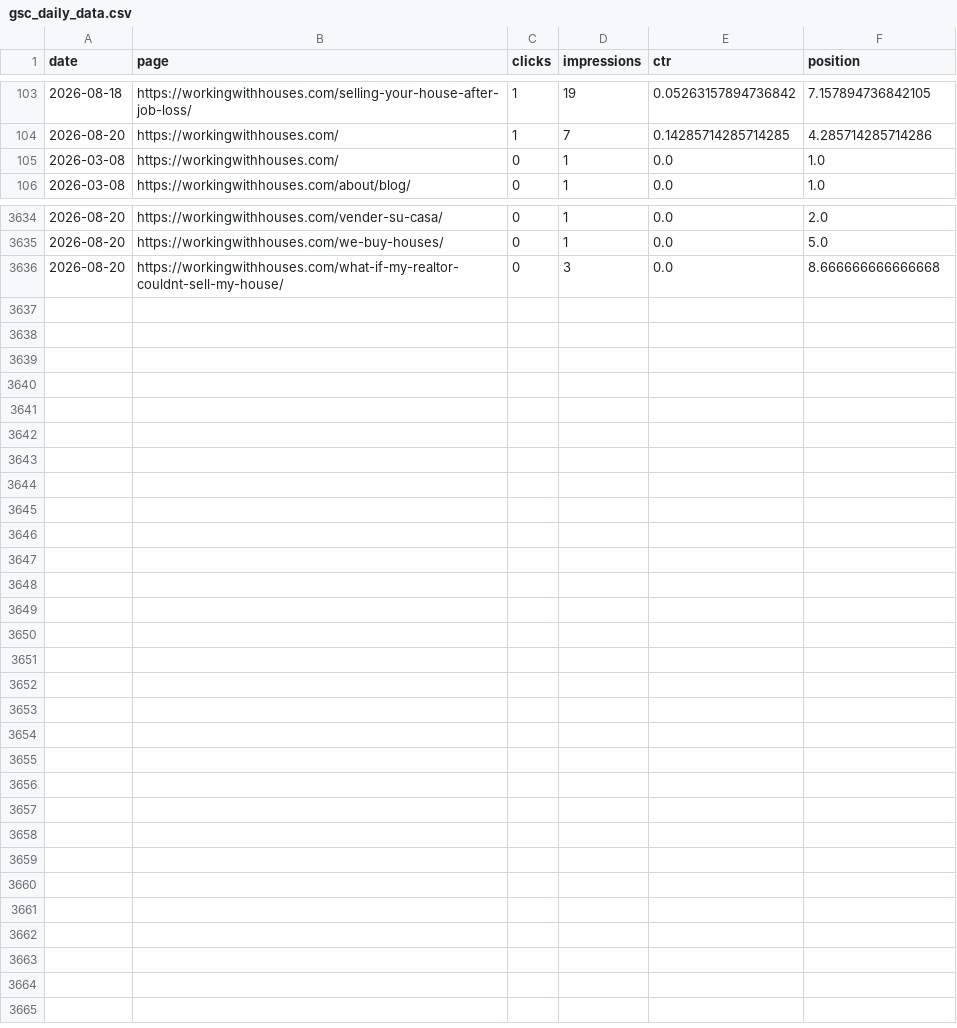
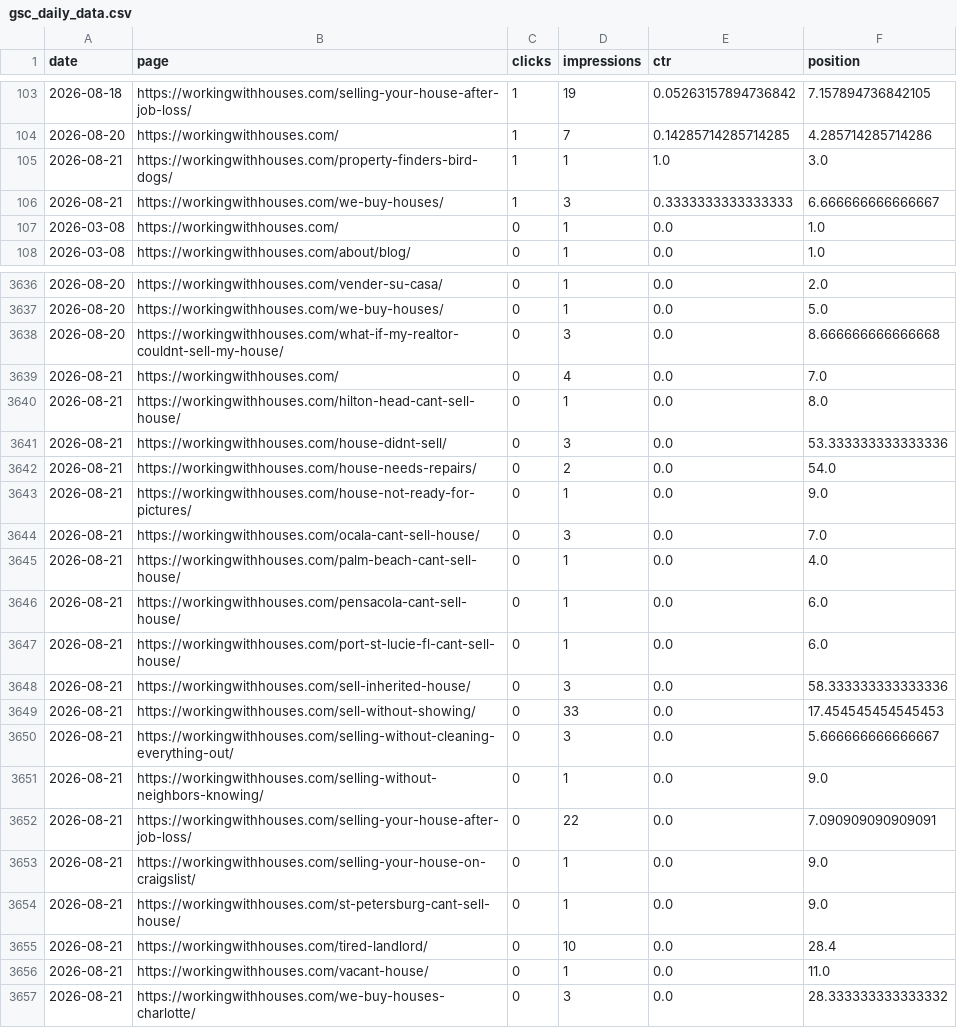
Before and after one commit to figlesias7/GSC-Tracker, a CSV file: data/gsc_daily_data.csv, drawn as a sheet; only a part is shown, gaps mark what is left out; the diff names each change by its address in the sheet, - before the commit and + after, or states it on an @@ line.

```diff
--- a/data/gsc_daily_data.csv
+++ b/data/gsc_daily_data.csv
+row 105: 2026-08-21 | https://workingwithhouses.com/property-finders-bird-dogs/ | 1 | 1 | 1.0 | 3.0
+row 106: 2026-08-21 | https://workingwithhouses.com/we-buy-houses/ | 1 | 3 | 0.3333333333333333 | 6.666666666666667
+row 3639: 2026-08-21 | https://workingwithhouses.com/ | 0 | 4 | 0.0 | 7.0
+row 3640: 2026-08-21 | https://workingwithhouses.com/hilton-head-cant-sell-house/ | 0 | 1 | 0.0 | 8.0
+row 3641: 2026-08-21 | https://workingwithhouses.com/house-didnt-sell/ | 0 | 3 | 0.0 | 53.333333333333336
+row 3642: 2026-08-21 | https://workingwithhouses.com/house-needs-repairs/ | 0 | 2 | 0.0 | 54.0
+row 3643: 2026-08-21 | https://workingwithhouses.com/house-not-ready-for-pictures/ | 0 | 1 | 0.0 | 9.0
+row 3644: 2026-08-21 | https://workingwithhouses.com/ocala-cant-sell-house/ | 0 | 3 | 0.0 | 7.0
+row 3645: 2026-08-21 | https://workingwithhouses.com/palm-beach-cant-sell-house/ | 0 | 1 | 0.0 | 4.0
+row 3646: 2026-08-21 | https://workingwithhouses.com/pensacola-cant-sell-house/ | 0 | 1 | 0.0 | 6.0
+row 3647: 2026-08-21 | https://workingwithhouses.com/port-st-lucie-fl-cant-sell-house/ | 0 | 1 | 0.0 | 6.0
+row 3648: 2026-08-21 | https://workingwithhouses.com/sell-inherited-house/ | 0 | 3 | 0.0 | 58.333333333333336
+row 3649: 2026-08-21 | https://workingwithhouses.com/sell-without-showing/ | 0 | 33 | 0.0 | 17.454545454545453
+row 3650: 2026-08-21 | https://workingwithhouses.com/selling-without-cleaning-everything-out/ | 0 | 3 | 0.0 | 5.666666666666667
+row 3651: 2026-08-21 | https://workingwithhouses.com/selling-without-neighbors-knowing/ | 0 | 1 | 0.0 | 9.0
+row 3652: 2026-08-21 | https://workingwithhouses.com/selling-your-house-after-job-loss/ | 0 | 22 | 0.0 | 7.090909090909091
+row 3653: 2026-08-21 | https://workingwithhouses.com/selling-your-house-on-craigslist/ | 0 | 1 | 0.0 | 9.0
+row 3654: 2026-08-21 | https://workingwithhouses.com/st-petersburg-cant-sell-house/ | 0 | 1 | 0.0 | 9.0
+row 3655: 2026-08-21 | https://workingwithhouses.com/tired-landlord/ | 0 | 10 | 0.0 | 28.4
+row 3656: 2026-08-21 | https://workingwithhouses.com/vacant-house/ | 0 | 1 | 0.0 | 11.0
+row 3657: 2026-08-21 | https://workingwithhouses.com/we-buy-houses-charlotte/ | 0 | 3 | 0.0 | 28.333333333333332
```
Also changed, not shown: 1 other file.
